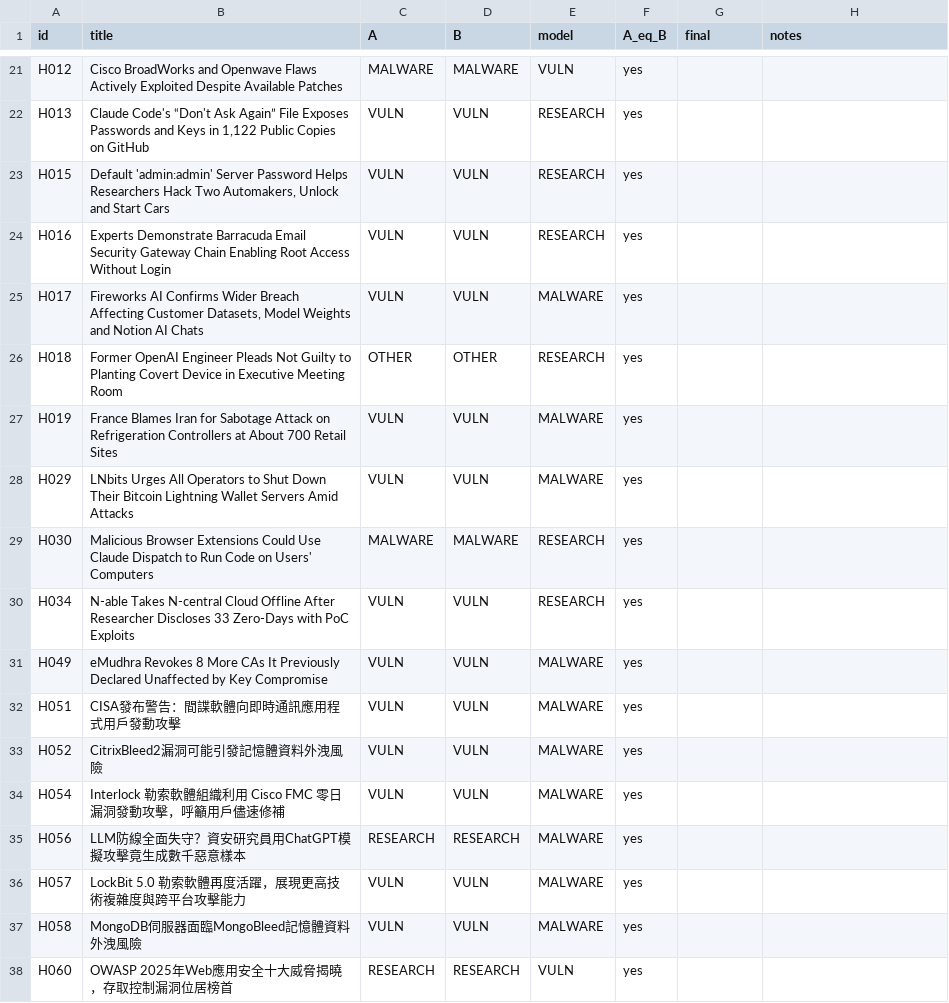
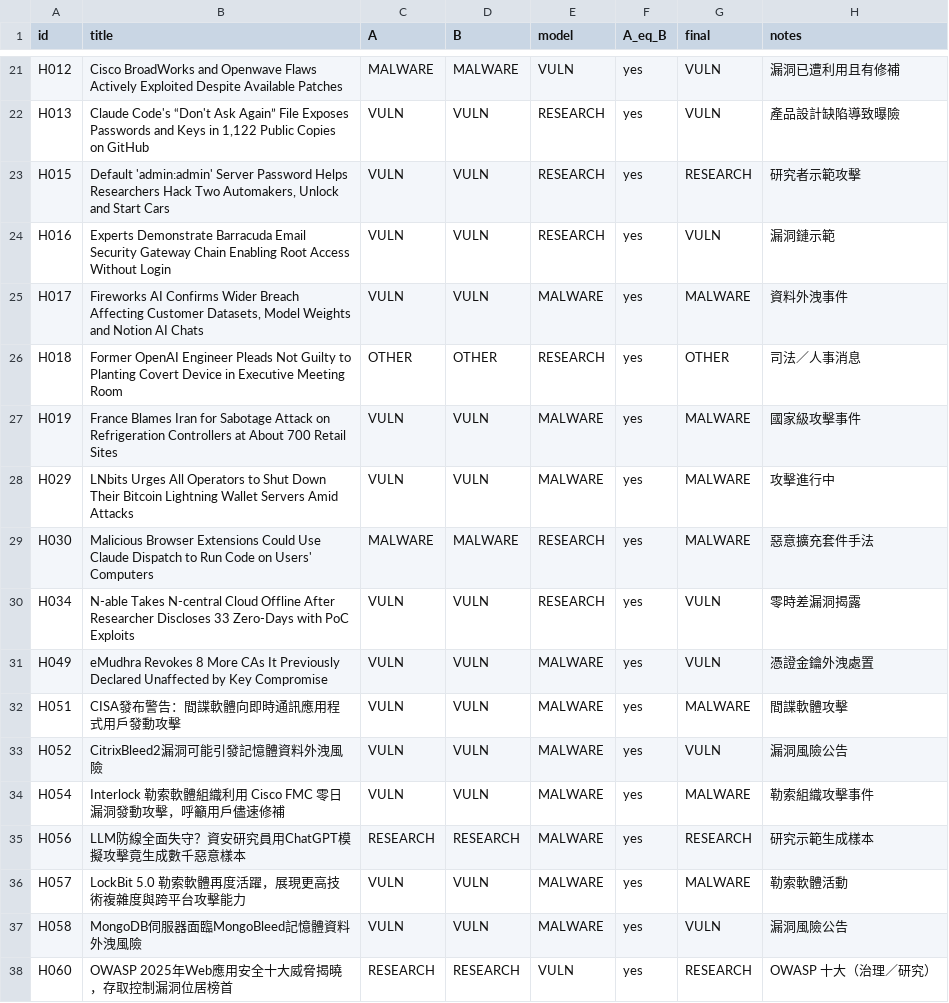
Before and after one commit to cs2dpo-cmyk/CTI-platform, a CSV file: data/holdout_disputes.csv, drawn as a sheet; only a part is shown, gaps mark what is left out; the diff covers the shown part only; the diff names each change by its address in the sheet, - before the commit and + after, or states it on an @@ line.

```diff
--- a/data/holdout_disputes.csv
+++ b/data/holdout_disputes.csv
-G21:G22 (final): (empty)
+G21:G22 (final): VULN
-H21 (notes): (empty)
+H21 (notes): 漏洞已遭利用且有修補
-H22 (notes): (empty)
+H22 (notes): 產品設計缺陷導致曝險
-G23 (final): (empty)
+G23 (final): RESEARCH
-H23 (notes): (empty)
+H23 (notes): 研究者示範攻擊
-G24 (final): (empty)
+G24 (final): VULN
-H24 (notes): (empty)
+H24 (notes): 漏洞鏈示範
-G25 (final): (empty)
+G25 (final): MALWARE
-H25 (notes): (empty)
+H25 (notes): 資料外洩事件
-G26 (final): (empty)
+G26 (final): OTHER
-H26 (notes): (empty)
+H26 (notes): 司法／人事消息
-G27:G29 (final): (empty)
+G27:G29 (final): MALWARE
-H27 (notes): (empty)
+H27 (notes): 國家級攻擊事件
-H28 (notes): (empty)
+H28 (notes): 攻擊進行中
-H29 (notes): (empty)
+H29 (notes): 惡意擴充套件手法
-G30:G31 (final): (empty)
+G30:G31 (final): VULN
-H30 (notes): (empty)
+H30 (notes): 零時差漏洞揭露
-H31 (notes): (empty)
+H31 (notes): 憑證金鑰外洩處置
-G32 (final): (empty)
+G32 (final): MALWARE
-H32 (notes): (empty)
+H32 (notes): 間諜軟體攻擊
-G33 (final): (empty)
+G33 (final): VULN
-H33 (notes): (empty)
+H33 (notes): 漏洞風險公告
-G34 (final): (empty)
+G34 (final): MALWARE
-H34 (notes): (empty)
+H34 (notes): 勒索組織攻擊事件
-G35 (final): (empty)
+G35 (final): RESEARCH
-H35 (notes): (empty)
+H35 (notes): 研究示範生成樣本
-G36 (final): (empty)
+G36 (final): MALWARE
-H36 (notes): (empty)
+H36 (notes): 勒索軟體活動
-G37 (final): (empty)
+G37 (final): VULN
-H37 (notes): (empty)
+H37 (notes): 漏洞風險公告
-G38 (final): (empty)
+G38 (final): RESEARCH
-H38 (notes): (empty)
+H38 (notes): OWASP 十大（治理／研究）
```
Also changed, not shown: 74 edited cells elsewhere in this file, data/holdout_labels.csv, 3 other files.
